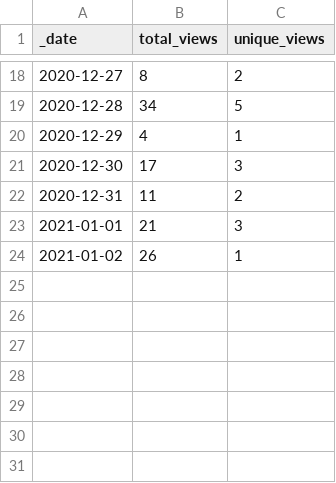
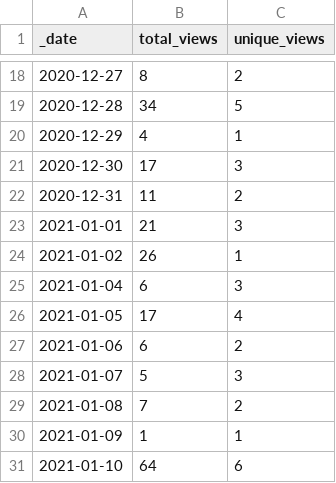
Before and after one commit to pablogalve/TurboX-Engine, a CSV file: traffic/views.csv, drawn as a sheet; only a part is shown, gaps mark what is left out; the diff names each change by its address in the sheet, - before the commit and + after, or states it on an @@ line.

Commit message:
GitHub traffic

```diff
--- a/traffic/views.csv
+++ b/traffic/views.csv
+row 25: 2021-01-04 | 6 | 3
+row 26: 2021-01-05 | 17 | 4
+row 27: 2021-01-06 | 6 | 2
+row 28: 2021-01-07 | 5 | 3
+row 29: 2021-01-08 | 7 | 2
+row 30: 2021-01-09 | 1 | 1
+row 31: 2021-01-10 | 64 | 6
```
Also changed, not shown: 2 other files.
